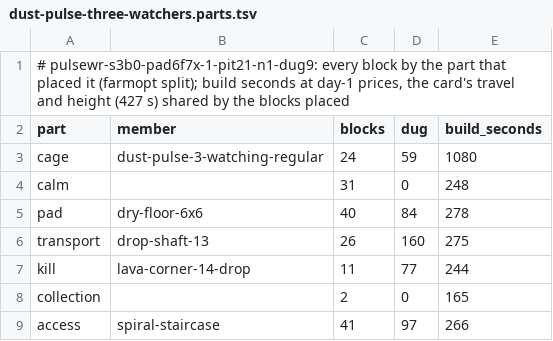
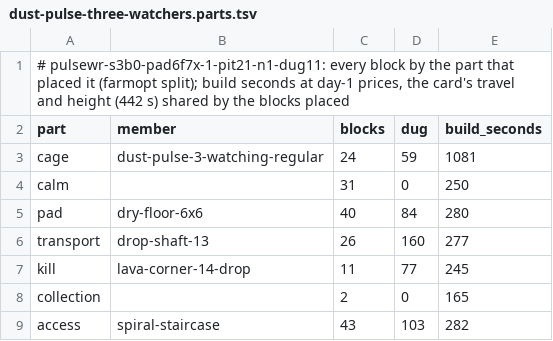
Before and after one commit to vjeux/redstonepedia, a TSV file: designs/farms/iron/day-1/dust-pulse-three-watchers.parts.tsv, drawn as a sheet.

```diff
--- a/designs/farms/iron/day-1/dust-pulse-three-watchers.parts.tsv
+++ b/designs/farms/iron/day-1/dust-pulse-three-watchers.parts.tsv
@@ -1,9 +1,9 @@
-# pulsewr-s3b0-pad6f7x-1-pit21-n1-dug9: every block by the part that placed it (farmopt split); build seconds at day-1 prices, the card's travel and height (427 s) shared by the blocks placed
+# pulsewr-s3b0-pad6f7x-1-pit21-n1-dug11: every block by the part that placed it (farmopt split); build seconds at day-1 prices, the card's travel and height (442 s) shared by the blocks placed
 part	member	blocks	dug	build_seconds
-cage	dust-pulse-3-watching-regular	24	59	1080
-calm		31	0	248
-pad	dry-floor-6x6	40	84	278
-transport	drop-shaft-13	26	160	275
-kill	lava-corner-14-drop	11	77	244
+cage	dust-pulse-3-watching-regular	24	59	1081
+calm		31	0	250
+pad	dry-floor-6x6	40	84	280
+transport	drop-shaft-13	26	160	277
+kill	lava-corner-14-drop	11	77	245
 collection		2	0	165
-access	spiral-staircase	41	97	266
+access	spiral-staircase	43	103	282
```
Also changed, not shown: designs/farms/iron/day-1/dust-pulse-dug10.parts.tsv, designs/farms/iron/day-1/variations.tsv, 3 other files.
